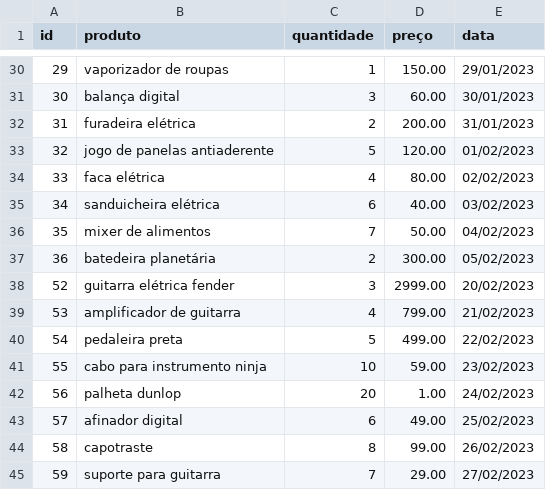
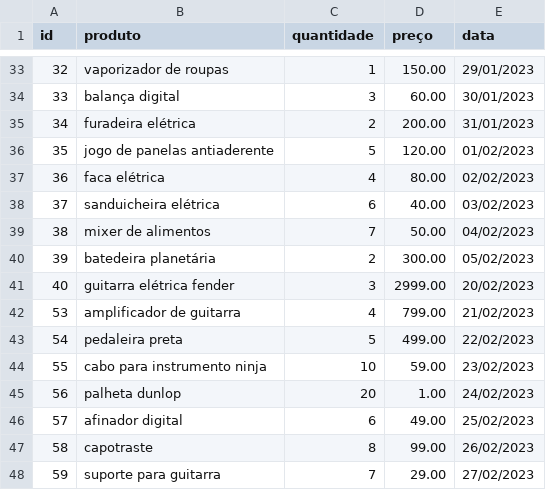
Before and after one commit to biancalls/Compass-Uol, a CSV file: Desafio/ecommerce/dados_de_vendas.csv, drawn as a sheet; only a part is shown, gaps mark what is left out; the diff covers the shown part only.

Commit message:
alteracao crontab para dia 2

```diff
--- a/Desafio/ecommerce/dados_de_vendas.csv
+++ b/Desafio/ecommerce/dados_de_vendas.csv
@@ -30,10 +33,10 @@ id,produto,quantidade,preço,data
-29,vaporizador de roupas,1,150.00,29/01/2023
-30,balança digital,3,60.00,30/01/2023
-31,furadeira elétrica,2,200.00,31/01/2023
-32,jogo de panelas antiaderente,5,120.00,01/02/2023
-33,faca elétrica,4,80.00,02/02/2023
-34,sanduicheira elétrica,6,40.00,03/02/2023
-35,mixer de alimentos,7,50.00,04/02/2023
-36,batedeira planetária,2,300.00,05/02/2023
-52,guitarra elétrica fender,3,2999.00,20/02/2023
+32,vaporizador de roupas,1,150.00,29/01/2023
+33,balança digital,3,60.00,30/01/2023
+34,furadeira elétrica,2,200.00,31/01/2023
+35,jogo de panelas antiaderente,5,120.00,01/02/2023
+36,faca elétrica,4,80.00,02/02/2023
+37,sanduicheira elétrica,6,40.00,03/02/2023
+38,mixer de alimentos,7,50.00,04/02/2023
+39,batedeira planetária,2,300.00,05/02/2023
+40,guitarra elétrica fender,3,2999.00,20/02/2023
 53,amplificador de guitarra,4,799.00,21/02/2023
```
Also changed, not shown: 3 added rows and 24 edited cells elsewhere in this file.
